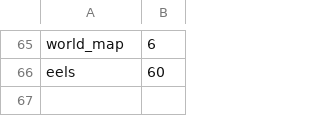
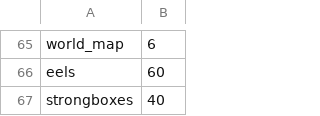
Before and after one commit to DanteArcese/legio, a TSV file: scripts/playtest-times.tsv, drawn as a sheet; only a part is shown, gaps mark what is left out.

```diff
--- a/scripts/playtest-times.tsv
+++ b/scripts/playtest-times.tsv
@@ -66 +66,2 @@ world_map	6
 eels	60
+strongboxes	40
```
Also changed, not shown: 19 other files.
